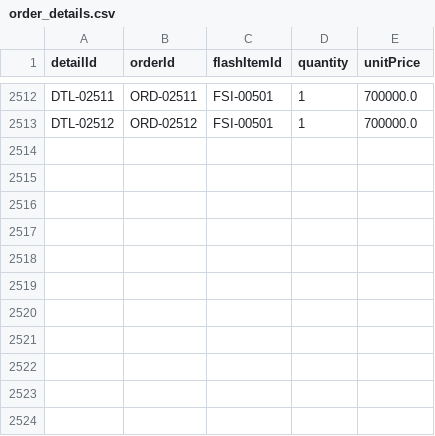
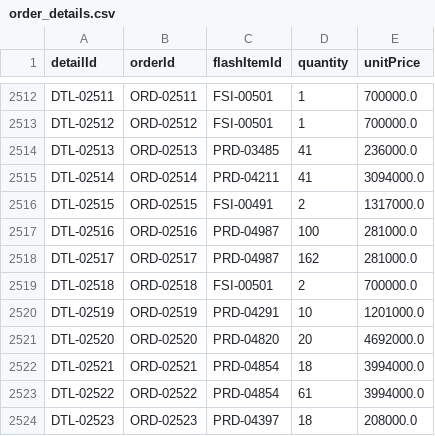
Before and after one commit to Lab1-Lab211/NHOM_3_LAB211_FlashSale, a CSV file: data/order_details.csv, drawn as a sheet; only a part is shown, gaps mark what is left out.

```diff
--- a/data/order_details.csv
+++ b/data/order_details.csv
@@ -2513 +2513,12 @@ DTL-02511,ORD-02511,FSI-00501,1,700000.0
 DTL-02512,ORD-02512,FSI-00501,1,700000.0
+DTL-02513,ORD-02513,PRD-03485,41,236000.0
+DTL-02514,ORD-02514,PRD-04211,41,3094000.0
+DTL-02515,ORD-02515,FSI-00491,2,1317000.0
+DTL-02516,ORD-02516,PRD-04987,100,281000.0
+DTL-02517,ORD-02517,PRD-04987,162,281000.0
+DTL-02518,ORD-02518,FSI-00501,2,700000.0
+DTL-02519,ORD-02519,PRD-04291,10,1201000.0
+DTL-02520,ORD-02520,PRD-04820,20,4692000.0
+DTL-02521,ORD-02521,PRD-04854,18,3994000.0
+DTL-02522,ORD-02522,PRD-04854,61,3994000.0
+DTL-02523,ORD-02523,PRD-04397,18,208000.0
```
Also changed, not shown: data/customers.csv, data/flash_events.csv, 9 other files.
